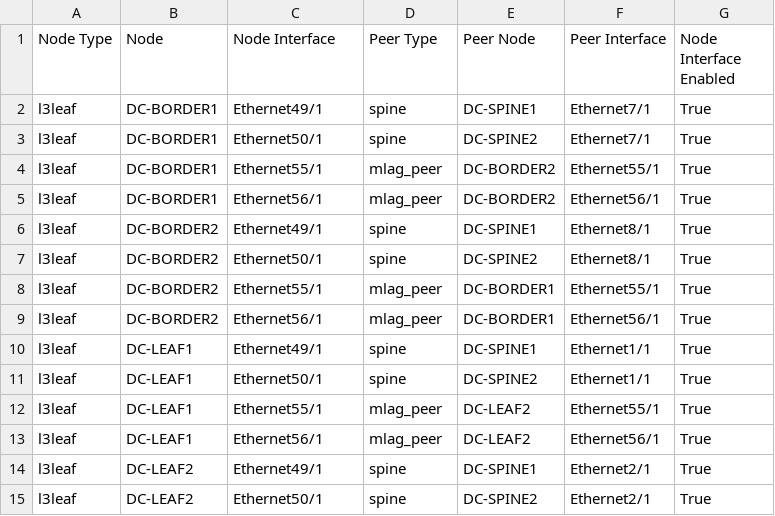
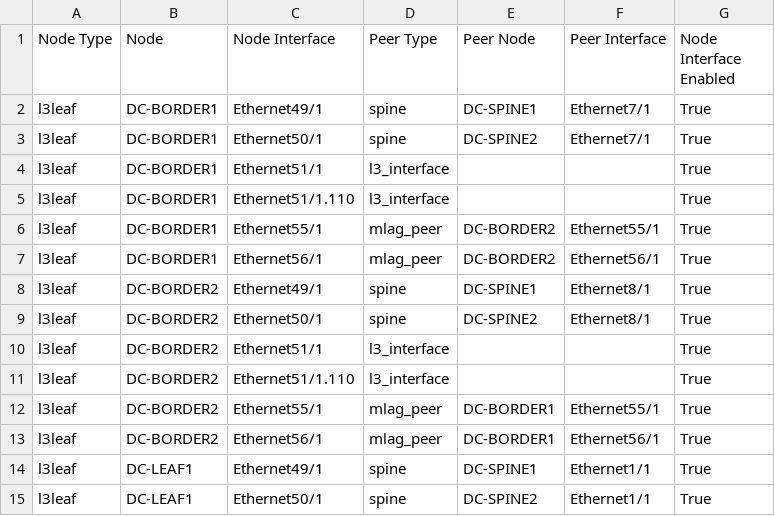
Before and after one commit to DimitriCapetz/avd-demo, a CSV file: inventory/documentation/fabric/DC_FABRIC-topology.csv, drawn as a sheet; only a part is shown; the shorter side is filled out with more unchanged rows; the diff names each change by its address in the sheet, - before the commit and + after, or states it on an @@ line.

Commit message:
External L3 Interfaces added

```diff
--- a/inventory/documentation/fabric/DC_FABRIC-topology.csv
+++ b/inventory/documentation/fabric/DC_FABRIC-topology.csv
+row 4: l3leaf | DC-BORDER1 | Ethernet51/1 | l3_interface |  |  | True
+row 5: l3leaf | DC-BORDER1 | Ethernet51/1.110 | l3_interface |  |  | True
+row 10: l3leaf | DC-BORDER2 | Ethernet51/1 | l3_interface |  |  | True
+row 11: l3leaf | DC-BORDER2 | Ethernet51/1.110 | l3_interface |  |  | True
```
Also changed, not shown: 29 other files.
